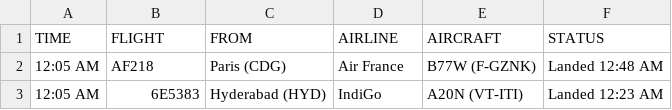
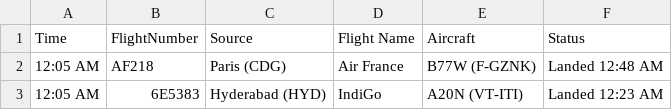
Before and after one commit to jaydbendre/Data-Mining-And-Buisness-Intelligence-Semester-6, a CSV file: Datasets/Arrivals/AirplaneData02-02-2020.csv (was Datasets/Arrivals/AirplaneData02-02-2020 - Sheet1.csv), drawn as a sheet; only a part is shown; removed rows and columns are numbered as before the commit, all else as after; the diff names each change by its address in the sheet, - before the commit and + after, or states it on an @@ line.

```diff
--- a/Datasets/Arrivals/AirplaneData02-02-2020 - Sheet1.csv
+++ b/Datasets/Arrivals/AirplaneData02-02-2020.csv
-row 1: TIME | FLIGHT | FROM | AIRLINE | AIRCRAFT | STATUS
+row 1: Time | FlightNumber | Source | Flight Name | Aircraft | Status
```
Also changed, not shown: Datasets/Departures/AirplaneData02-02-2020 .csv.
